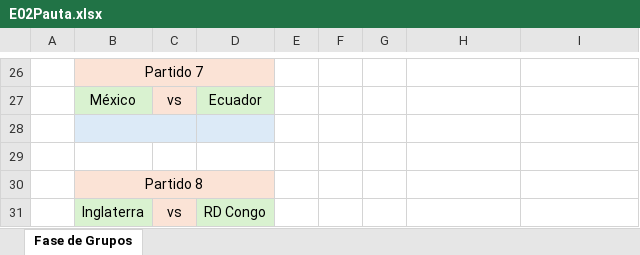
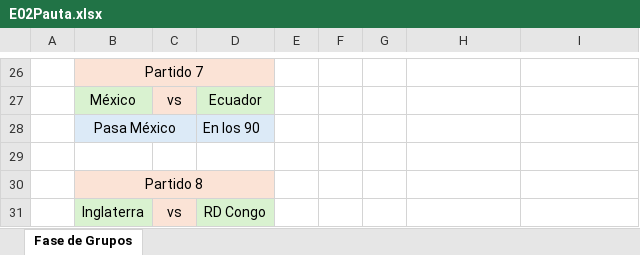
Before and after one commit to EugenioIrarrazaval2001/polla-mundial, an Excel workbook: Pauta/E02Pauta.xlsx, sheet Fase de Grupos, drawn as a sheet; only a part is shown, gaps mark what is left out; values as stored, in another font and other column widths than the file's, no borders; removed rows and columns are numbered as before the commit, all else as after; the diff names each change by its address in the sheet, - before the commit and + after, or states it on an @@ line.

Commit message:
Update E02Pauta.xlsx

```diff
--- a/Pauta/E02Pauta.xlsx (sheet Fase de Grupos)
+++ b/Pauta/E02Pauta.xlsx (sheet Fase de Grupos)
-row 28:  |  |  |  |  |  |  |  | En penales
+row 28:  | Pasa México |  | En los 90 |  |  |  |  | En penales
```
